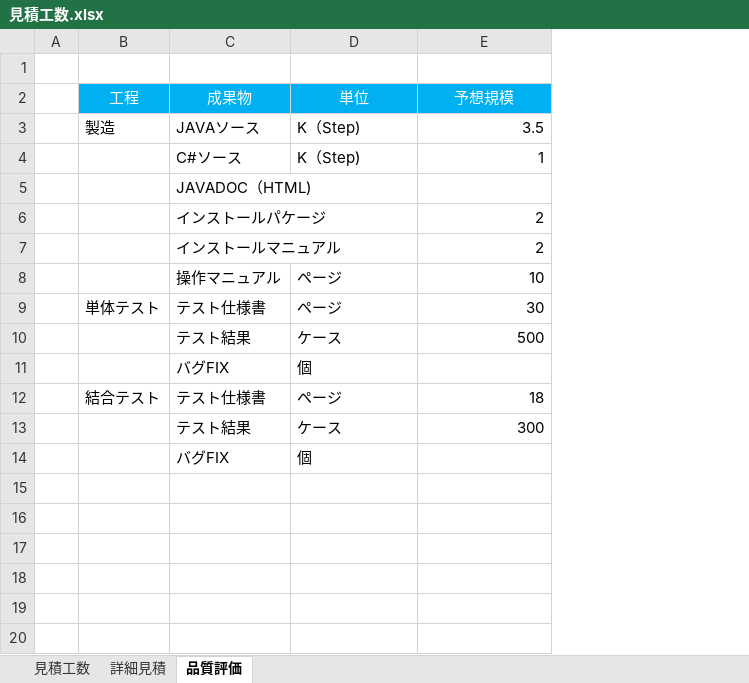
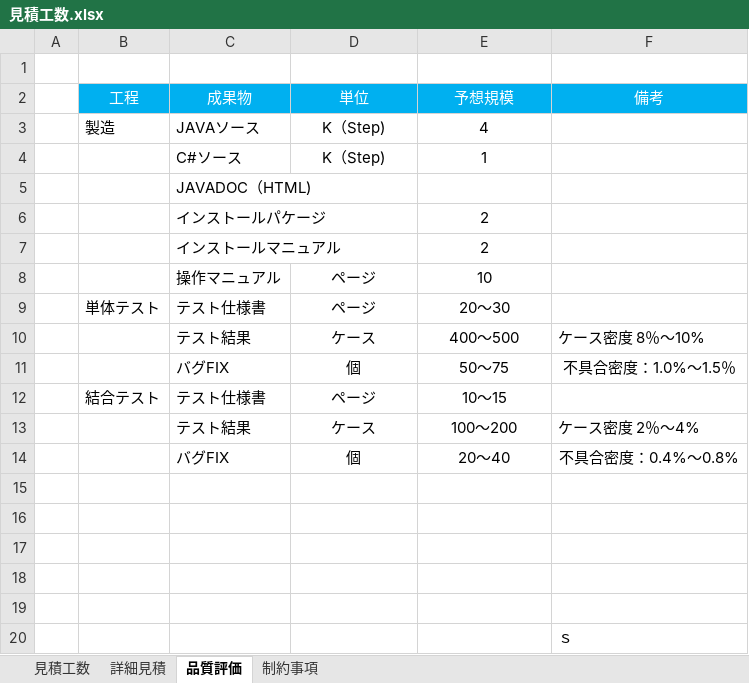
Before and after one commit to haobq/hello-world, an Excel workbook: 見積工数.xlsx, sheet 品質評価, drawn as a sheet; values as stored, in another font and other column widths than the file's, no borders; the diff names each change by its address in the sheet, - before the commit and + after, or states it on an @@ line.

```diff
--- a/見積工数.xlsx (sheet 品質評価)
+++ b/見積工数.xlsx (sheet 品質評価)
+sheet tab: 制約事項
+column F (備考), rows 10-14: ケース密度 8％～10% | 不具合密度：1.0%～1.5％ |  | ケース密度 2％～4% | 不具合密度：0.4%～0.8%
-D3:D4 alignment: left
+D3:D4 alignment: center
-E3 (予想規模): 3.5
+E3 (予想規模): 4
-E3:E4 alignment: right
+E3:E4 alignment: center
-E6:E10 alignment: right
+E6:E10 alignment: center
-D8:D14 alignment: left
+D8:D14 alignment: center
-E9 (予想規模): 30
+E9 (予想規模): 20～30
-E10 (予想規模): 500
+E10 (予想規模): 400～500
-E11 (予想規模): (empty)
+E11 (予想規模): 50～75
-E12 (予想規模): 18
+E12 (予想規模): 10～15
-E12:E13 alignment: right
+E12:E13 alignment: center
-E13 (予想規模): 300
+E13 (予想規模): 100～200
-E14 (予想規模): (empty)
+E14 (予想規模): 20～40
+row 15: (empty)
+row 16: (empty)
+row 17: (empty)
+row 18: (empty)
+row 19: (empty)
+row 20:  |  |  |  |  | ｓ
```
Also changed, not shown: 1 other file.
